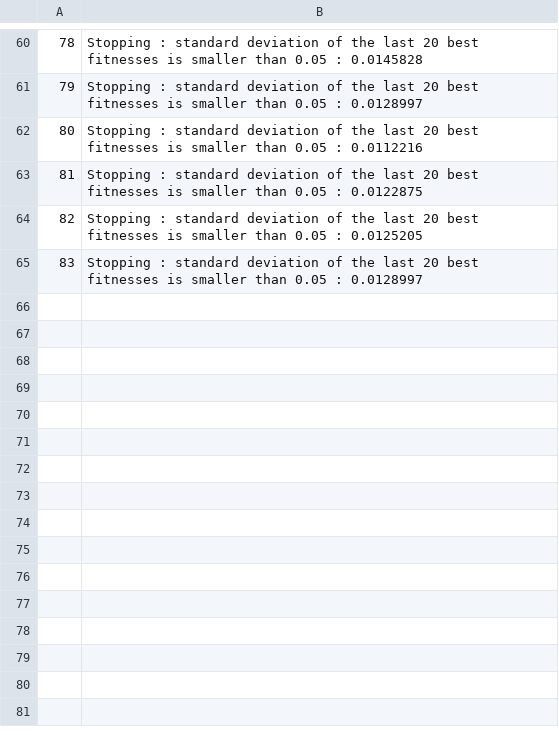
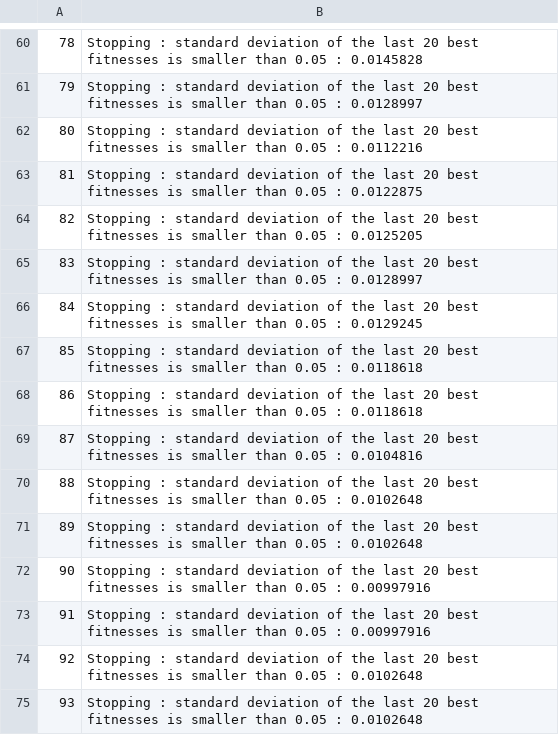
Before and after one commit to F-joyce/antlogs, a CSV file: arena_exploration_classic/ant_arena_exploration_classic_27_3_20-29-41-1206-4161818561/stop_crit.csv, drawn as a sheet; only a part is shown, gaps mark what is left out; the diff names each change by its address in the sheet, - before the commit and + after, or states it on an @@ line.

```diff
--- a/arena_exploration_classic/ant_arena_exploration_classic_27_3_20-29-41-1206-4161818561/stop_crit.csv
+++ b/arena_exploration_classic/ant_arena_exploration_classic_27_3_20-29-41-1206-4161818561/stop_crit.csv
+row 66: 84 | Stopping : standard deviation of the last 20 best fitnesses is smaller than 0.05 : 0.0129245
+row 67: 85 | Stopping : standard deviation of the last 20 best fitnesses is smaller than 0.05 : 0.0118618
+row 68: 86 | Stopping : standard deviation of the last 20 best fitnesses is smaller than 0.05 : 0.0118618
+row 69: 87 | Stopping : standard deviation of the last 20 best fitnesses is smaller than 0.05 : 0.0104816
+row 70: 88 | Stopping : standard deviation of the last 20 best fitnesses is smaller than 0.05 : 0.0102648
+row 71: 89 | Stopping : standard deviation of the last 20 best fitnesses is smaller than 0.05 : 0.0102648
+row 72: 90 | Stopping : standard deviation of the last 20 best fitnesses is smaller than 0.05 : 0.00997916
+row 73: 91 | Stopping : standard deviation of the last 20 best fitnesses is smaller than 0.05 : 0.00997916
+row 74: 92 | Stopping : standard deviation of the last 20 best fitnesses is smaller than 0.05 : 0.0102648
+row 75: 93 | Stopping : standard deviation of the last 20 best fitnesses is smaller than 0.05 : 0.0102648
```
Also changed, not shown: arena_exploration_classic/ant_arena_exploration_classic_27_3_21-56-59-9707-1784348180/stop_crit.csv, arena_exploration_classic/ant_arena_exploration_classic_27_3_21-59-8-8247-59099965/stop_crit.csv, 25 other files.
